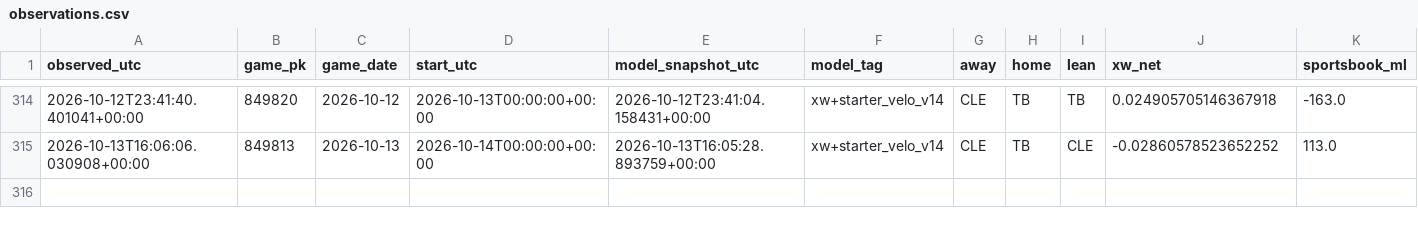
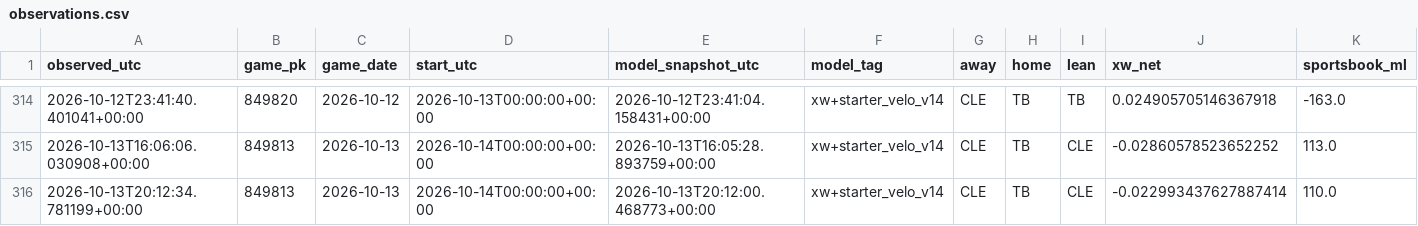
Before and after one commit to Dave356w/Dave356w, a CSV file: data/paper_kalshi/observations.csv, drawn as a sheet; only a part is shown, gaps mark what is left out; rows hold the shown columns only; the diff names each change by its address in the sheet, - before the commit and + after, or states it on an @@ line.

```diff
--- a/data/paper_kalshi/observations.csv
+++ b/data/paper_kalshi/observations.csv
+row 316: 2026-10-13T20:12:34.781199+00:00 | 849813 | 2026-10-13 | 2026-10-14T00:00:00+00:00 | 2026-10-13T20:12:00.468773+00:00 | xw+starter_velo_v14 | CLE | TB | CLE | -0.022993437627887414 | 110.0
```
Also changed, not shown: data/paper_kalshi/positions.csv, 1 other file.
